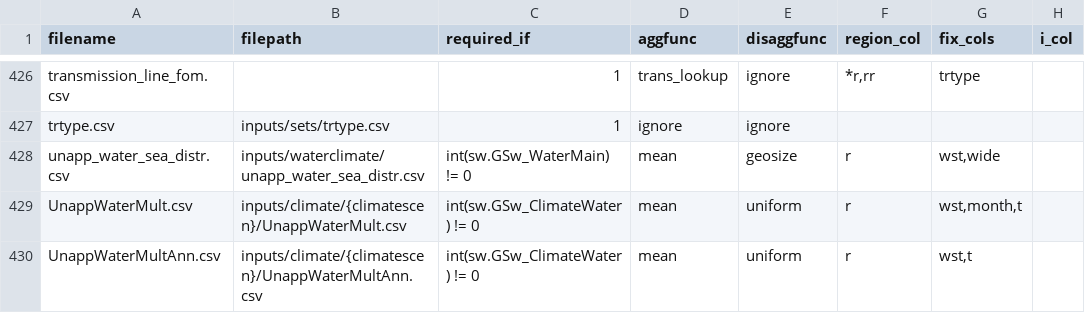
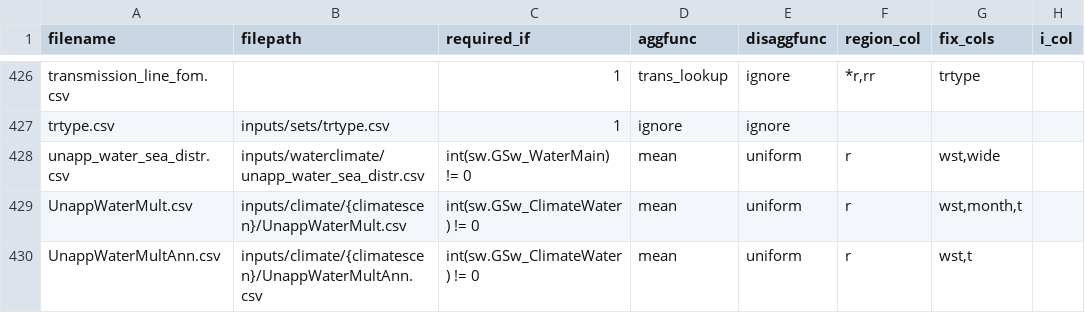
Before and after one commit to ajsbergman/ReEDS, a CSV file: reeds/input_processing/runfiles.csv, drawn as a sheet; only a part is shown, gaps mark what is left out; the diff names each change by its address in the sheet, - before the commit and + after, or states it on an @@ line.

Commit message:
Merge branch 'main' into ko/agg_disagg_refactor

```diff
--- a/reeds/input_processing/runfiles.csv
+++ b/reeds/input_processing/runfiles.csv
-E428 (disaggfunc): geosize
+E428 (disaggfunc): uniform
```
